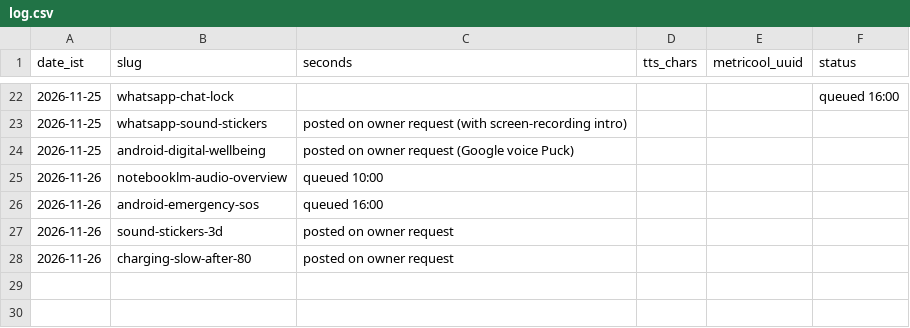
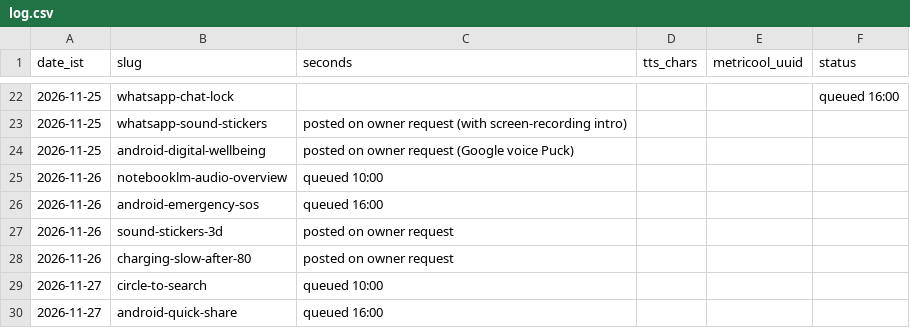
Before and after one commit to vipinlalrv91/403-unlocked-media, a CSV file: runs/log.csv, drawn as a sheet; only a part is shown, gaps mark what is left out; the diff names each change by its address in the sheet, - before the commit and + after, or states it on an @@ line.

```diff
--- a/runs/log.csv
+++ b/runs/log.csv
+row 29: 2026-11-27 | circle-to-search | queued 10:00
+row 30: 2026-11-27 | android-quick-share | queued 16:00
```
Also changed, not shown: 33 other files.
